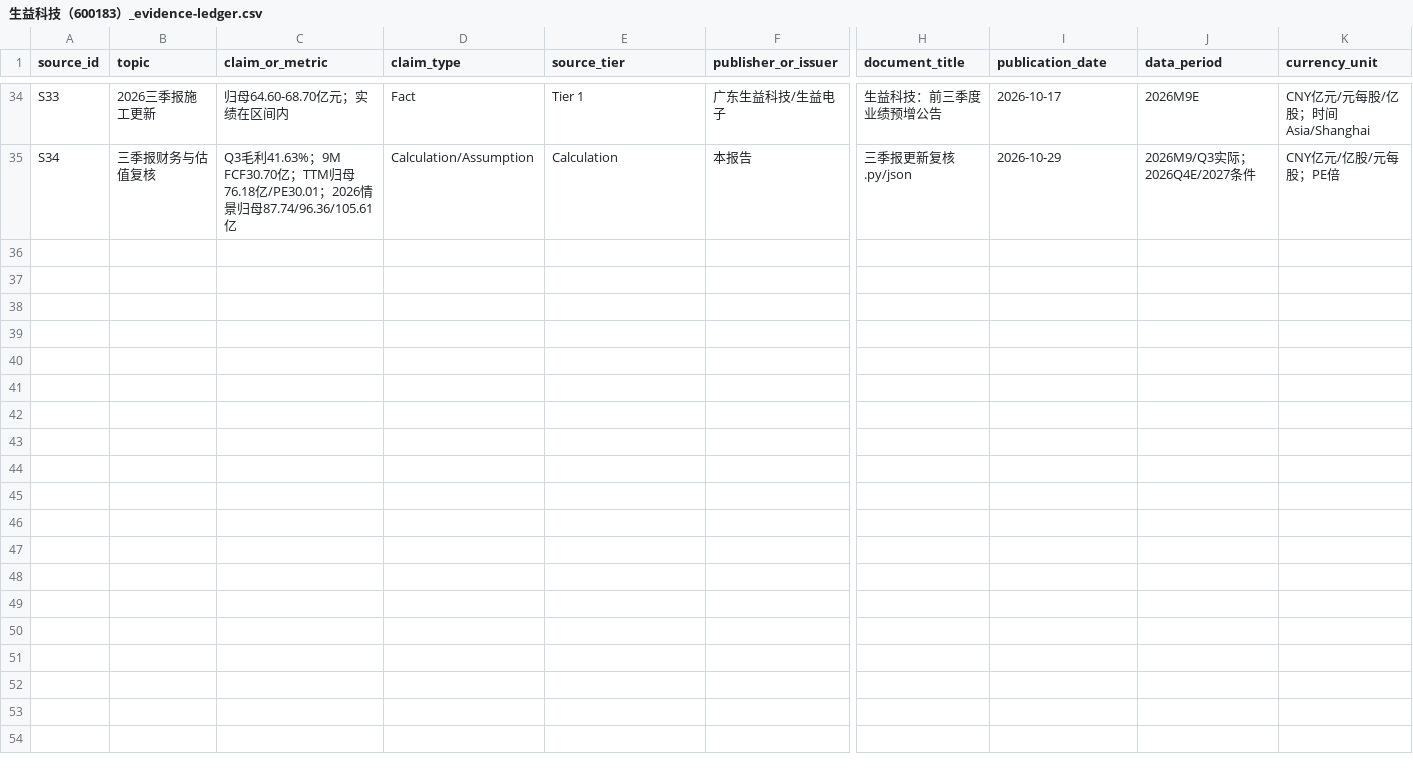
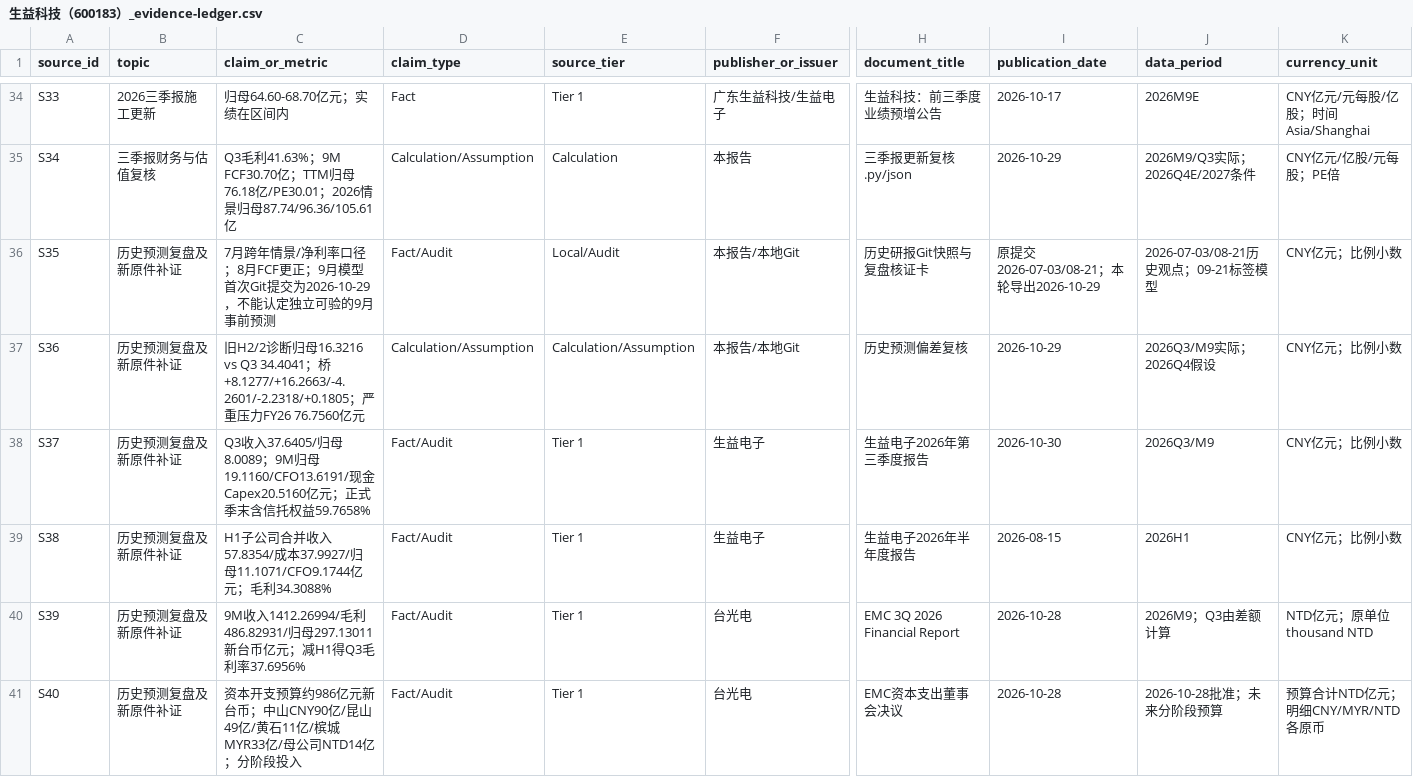
Before and after one commit to aierchoom/Posttime, a CSV file: 公司档案/生益科技（600183）/2026-09-21/生益科技（600183）_evidence-ledger.csv, drawn as a sheet; only a part is shown, gaps mark what is left out; rows hold the shown columns only; the diff names each change by its address in the sheet, - before the commit and + after, or states it on an @@ line.

Commit message:
docs: audit Shengyi forecasts against Q3 results

```diff
--- a/公司档案/生益科技（600183）/2026-09-21/生益科技（600183）_evidence-ledger.csv
+++ b/公司档案/生益科技（600183）/2026-09-21/生益科技（600183）_evidence-ledger.csv
+row 36: S35 | 历史预测复盘及新原件补证 | 7月跨年情景/净利率口径；8月FCF更正；9月模型首次Git提交为2026-10-29，不能认定独立可验的9月事前预测 | Fact/Audit | Local/Audit | 本报告/本地Git | 历史研报Git快照与复盘核证卡 | 原提交2026-07-03/08-21；本轮导出2026-10-29 | 2026-07-03/08-21历史观点；09-21标签模型 | CNY亿元；比例小数
+row 37: S36 | 历史预测复盘及新原件补证 | 旧H2/2诊断归母16.3216 vs Q3 34.4041；桥+8.1277/+16.2663/-4.2601/-2.2318/+0.1805；严重压力FY26 76.7560亿元 | Calculation/Assumption | Calculation/Assumption | 本报告/本地Git | 历史预测偏差复核 | 2026-10-29 | 2026Q3/M9实际；2026Q4假设 | CNY亿元；比例小数
+row 38: S37 | 历史预测复盘及新原件补证 | Q3收入37.6405/归母8.0089；9M归母19.1160/CFO13.6191/现金Capex20.5160亿元；正式季末含信托权益59.7658% | Fact/Audit | Tier 1 | 生益电子 | 生益电子2026年第三季度报告 | 2026-10-30 | 2026Q3/M9 | CNY亿元；比例小数
+row 39: S38 | 历史预测复盘及新原件补证 | H1子公司合并收入57.8354/成本37.9927/归母11.1071/CFO9.1744亿元；毛利34.3088% | Fact/Audit | Tier 1 | 生益电子 | 生益电子2026年半年度报告 | 2026-08-15 | 2026H1 | CNY亿元；比例小数
+row 40: S39 | 历史预测复盘及新原件补证 | 9M收入1412.26994/毛利486.82931/归母297.13011新台币亿元；减H1得Q3毛利率37.6956% | Fact/Audit | Tier 1 | 台光电 | EMC 3Q 2026 Financial Report | 2026-10-28 | 2026M9；Q3由差额计算 | NTD亿元；原单位thousand NTD
+row 41: S40 | 历史预测复盘及新原件补证 | 资本开支预算约986亿元新台币；中山CNY90亿/昆山49亿/黄石11亿/槟城MYR33亿/母公司NTD14亿；分阶段投入 | Fact/Audit | Tier 1 | 台光电 | EMC资本支出董事会决议 | 2026-10-28 | 2026-10-28批准；未来分阶段预算 | 预算合计NTD亿元；明细CNY/MYR/NTD各原币
```
Also changed, not shown: 29 other files.
